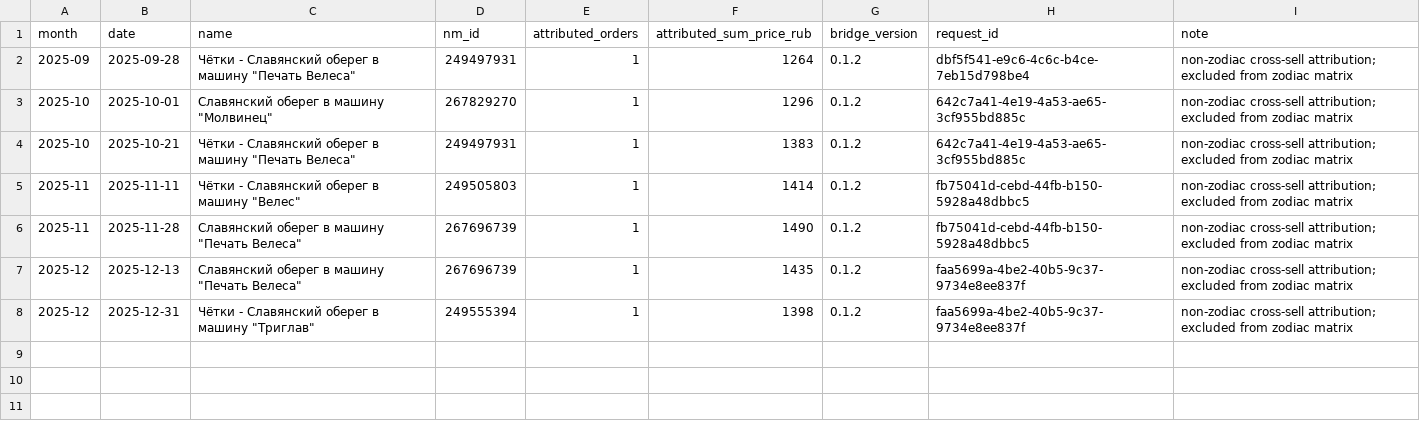
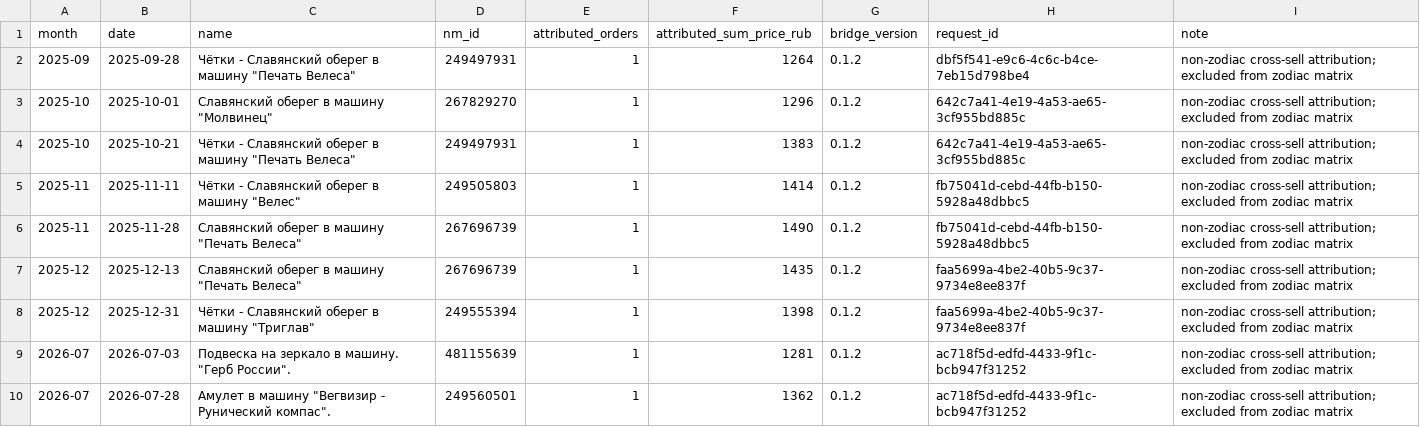
Before and after one commit to MaksimUnimax/blood_sand, a TSV file: продажи/статистика/wildberries/26225434/monthly_other_attributed_orders.tsv, drawn as a sheet.

Commit message:
data(sales): add July 2026 non-zodiac attribution

```diff
--- a/продажи/статистика/wildberries/26225434/monthly_other_attributed_orders.tsv
+++ b/продажи/статистика/wildberries/26225434/monthly_other_attributed_orders.tsv
@@ -8 +8,3 @@ month	date	name	nm_id	attributed_orders	attributed_sum_price_rub	bridge_version
 2025-12	2025-12-31	Чётки - Славянский оберег в машину "Триглав"	249555394	1	1398	0.1.2	faa5699a-4be2-40b5-9c37-9734e8ee837f	non-zodiac cross-sell attribution; excluded from zodiac matrix
+2026-07	2026-07-03	Подвеска на зеркало в машину. "Герб России".	481155639	1	1281	0.1.2	ac718f5d-edfd-4433-9f1c-bcb947f31252	non-zodiac cross-sell attribution; excluded from zodiac matrix
+2026-07	2026-07-28	Амулет в машину "Вегвизир - Рунический компас".	249560501	1	1362	0.1.2	ac718f5d-edfd-4433-9f1c-bcb947f31252	non-zodiac cross-sell attribution; excluded from zodiac matrix
```
